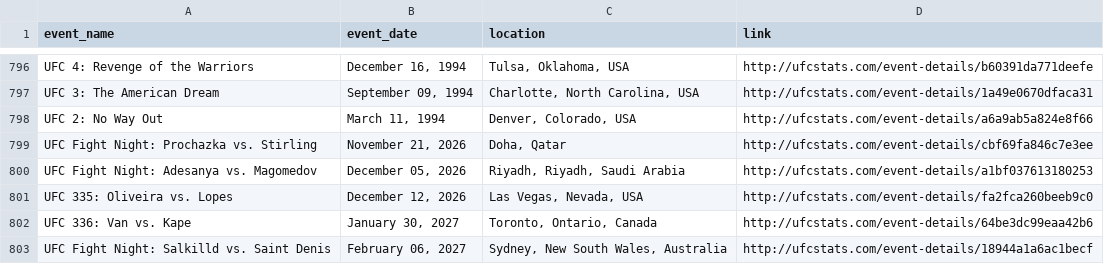
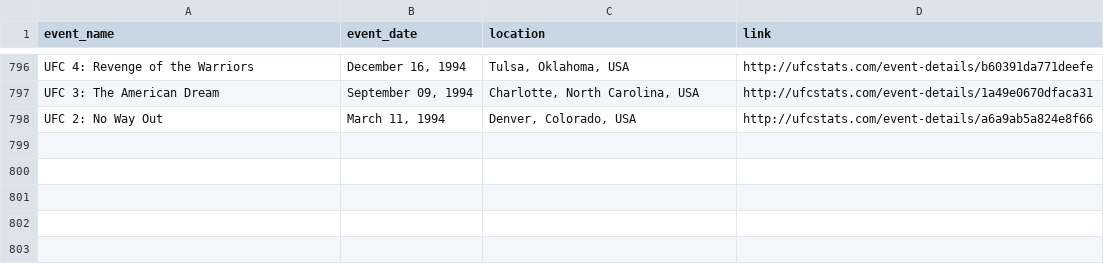
Before and after one commit to P-AEL/Better, a CSV file: data/scraped_data/ufc_events.csv, drawn as a sheet; only a part is shown, gaps mark what is left out; the diff names each change by its address in the sheet, - before the commit and + after, or states it on an @@ line.

```diff
--- a/data/scraped_data/ufc_events.csv
+++ b/data/scraped_data/ufc_events.csv
-row 799: UFC Fight Night: Prochazka vs. Stirling | November 21, 2026 | Doha, Qatar | http://ufcstats.com/event-details/cbf69fa846c7e3ee
-row 800: UFC Fight Night: Adesanya vs. Magomedov | December 05, 2026 | Riyadh, Riyadh, Saudi Arabia | http://ufcstats.com/event-details/a1bf037613180253
-row 801: UFC 335: Oliveira vs. Lopes | December 12, 2026 | Las Vegas, Nevada, USA | http://ufcstats.com/event-details/fa2fca260beeb9c0
-row 802: UFC 336: Van vs. Kape | January 30, 2027 | Toronto, Ontario, Canada | http://ufcstats.com/event-details/64be3dc99eaa42b6
-row 803: UFC Fight Night: Salkilld vs. Saint Denis | February 06, 2027 | Sydney, New South Wales, Australia | http://ufcstats.com/event-details/18944a1a6ac1becf
```
Also changed, not shown: 2 other files.
